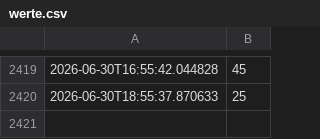
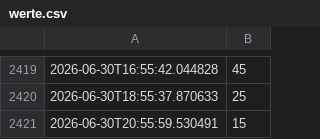
Before and after one commit to siggmasta-ux/aifitness, a CSV file: werte.csv, drawn as a sheet; only a part is shown, gaps mark what is left out.

```diff
--- a/werte.csv
+++ b/werte.csv
@@ -2420 +2420,2 @@
 2026-06-30T18:55:37.870633,25
+2026-06-30T20:55:59.530491,15
```
